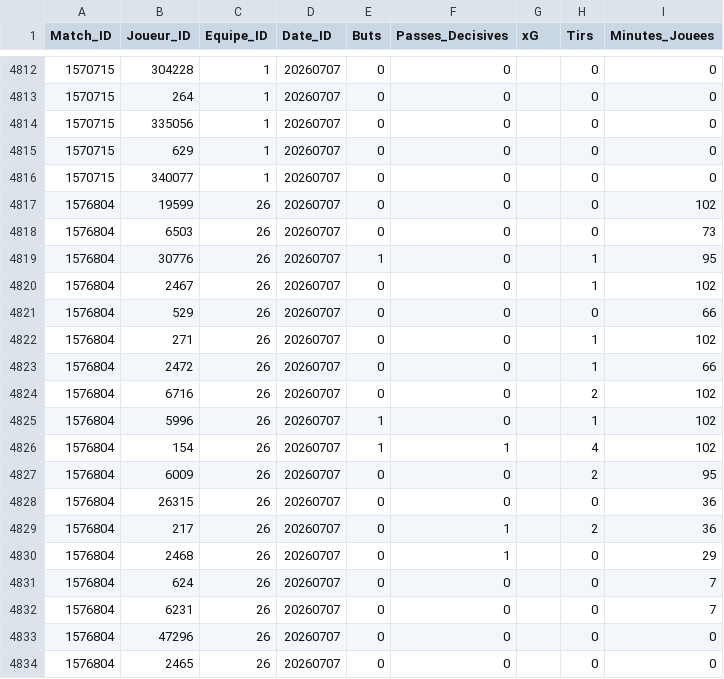
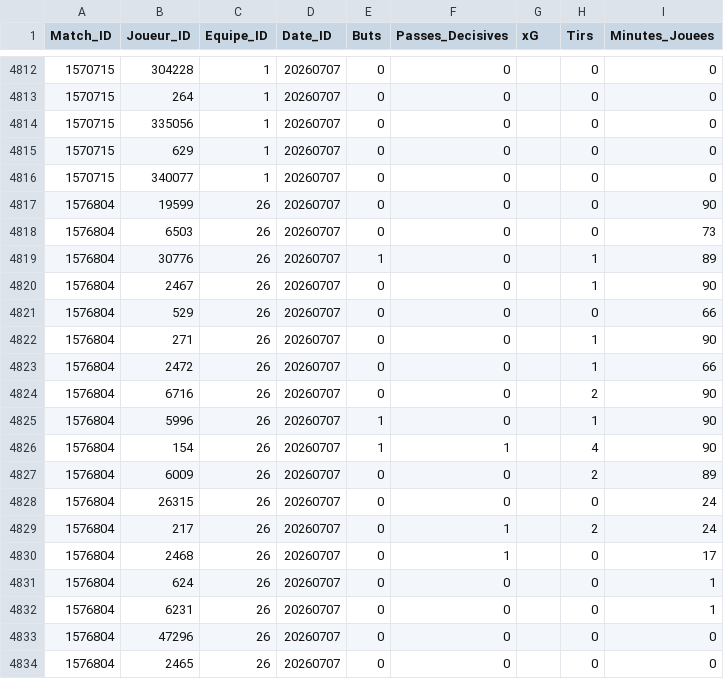
Before and after one commit to mindhunter22/worldcup2026-dashboard, a CSV file: data/processed/Fact_Performances.csv, drawn as a sheet; only a part is shown, gaps mark what is left out; the diff covers the shown part only.

```diff
--- a/data/processed/Fact_Performances.csv
+++ b/data/processed/Fact_Performances.csv
@@ -4816,18 +4816,18 @@ Match_ID,Joueur_ID,Equipe_ID,Date_ID,Buts,Passes_Decisives,xG,Tirs,Minutes_Jouee
 1570715,340077,1,20260707,0,0,,0,0
-1576804,19599,26,20260707,0,0,,0,102
+1576804,19599,26,20260707,0,0,,0,90
 1576804,6503,26,20260707,0,0,,0,73
-1576804,30776,26,20260707,1,0,,1,95
-1576804,2467,26,20260707,0,0,,1,102
+1576804,30776,26,20260707,1,0,,1,89
+1576804,2467,26,20260707,0,0,,1,90
 1576804,529,26,20260707,0,0,,0,66
-1576804,271,26,20260707,0,0,,1,102
+1576804,271,26,20260707,0,0,,1,90
 1576804,2472,26,20260707,0,0,,1,66
-1576804,6716,26,20260707,0,0,,2,102
-1576804,5996,26,20260707,1,0,,1,102
-1576804,154,26,20260707,1,1,,4,102
-1576804,6009,26,20260707,0,0,,2,95
-1576804,26315,26,20260707,0,0,,0,36
-1576804,217,26,20260707,0,1,,2,36
-1576804,2468,26,20260707,0,1,,0,29
-1576804,624,26,20260707,0,0,,0,7
-1576804,6231,26,20260707,0,0,,0,7
+1576804,6716,26,20260707,0,0,,2,90
+1576804,5996,26,20260707,1,0,,1,90
+1576804,154,26,20260707,1,1,,4,90
+1576804,6009,26,20260707,0,0,,2,89
+1576804,26315,26,20260707,0,0,,0,24
+1576804,217,26,20260707,0,1,,2,24
+1576804,2468,26,20260707,0,1,,0,17
+1576804,624,26,20260707,0,0,,0,1
+1576804,6231,26,20260707,0,0,,0,1
 1576804,47296,26,20260707,0,0,,0,0
```
Also changed, not shown: 12 edited cells elsewhere in this file, data/raw/api_football_players_stats.csv.
